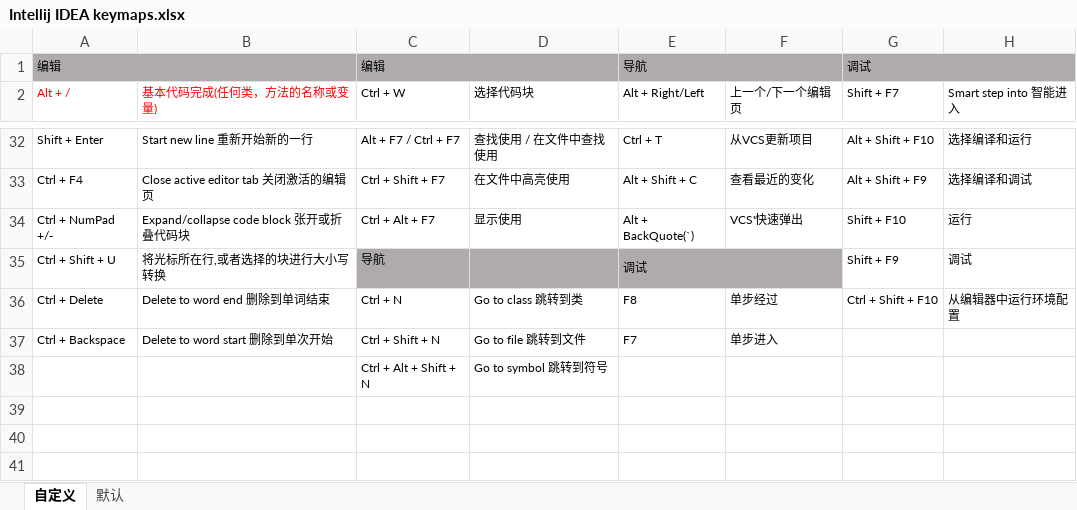
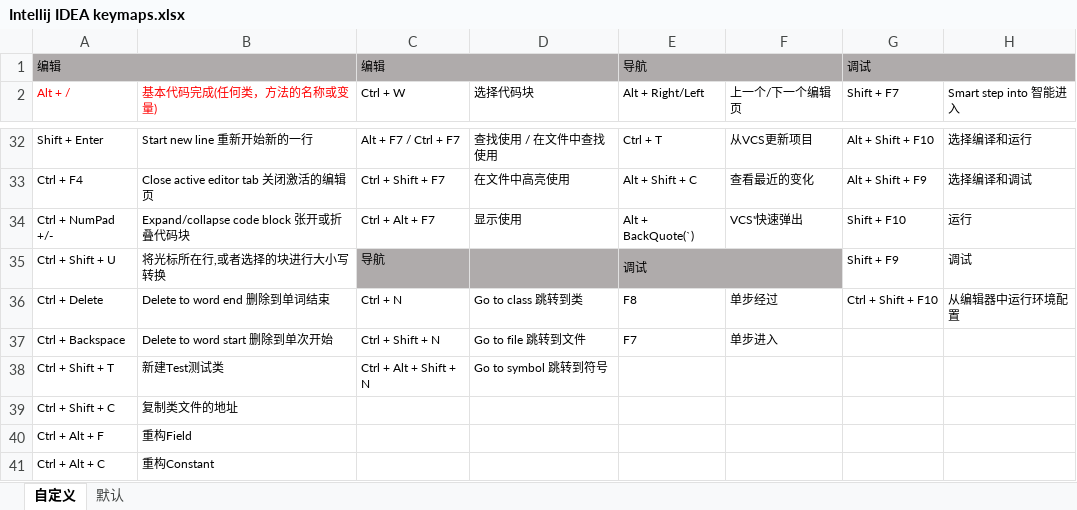
Before and after one commit to wenzhucjy/my_files, an Excel workbook: IntelliJ_IDEA/Intellij IDEA keymaps.xlsx, sheet 自定义, drawn as a sheet; only a part is shown, gaps mark what is left out; values as stored, in another font and other column widths than the file's, no borders; the diff names each change by its address in the sheet, - before the commit and + after, or states it on an @@ line.

Commit message:
modify intellij idea keymaps.xlsx

```diff
--- a/IntelliJ_IDEA/Intellij IDEA keymaps.xlsx (sheet 自定义)
+++ b/IntelliJ_IDEA/Intellij IDEA keymaps.xlsx (sheet 自定义)
-A38 (Alt + /): (empty)
+A38 (Alt + /): Ctrl + Shift + T
-B38 (基本代码完成(任何类，方法的名称或变量)): (empty)
+B38 (基本代码完成(任何类，方法的名称或变量)): 新建Test测试类
+row 39: Ctrl + Shift + C | 复制类文件的地址
+row 40: Ctrl + Alt + F | 重构Field
+row 41: Ctrl + Alt + C | 重构Constant
```
